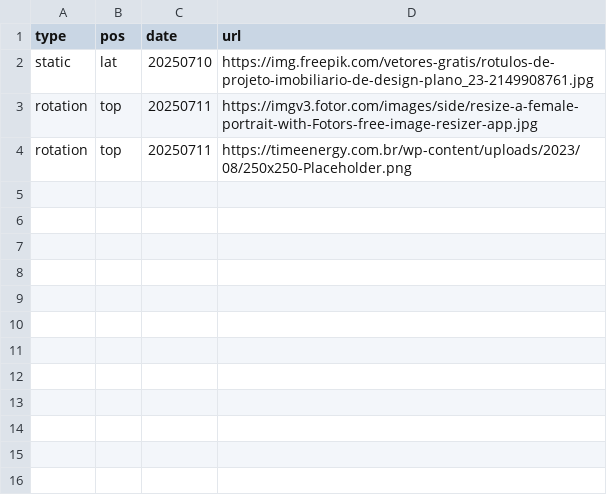
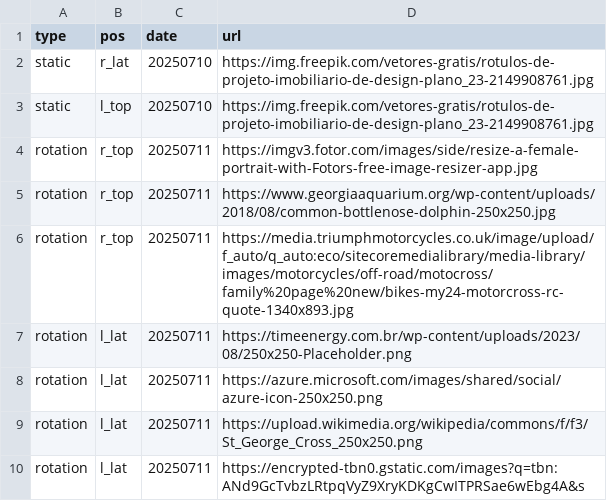
Before and after one commit to limpinh0/esperanzabuy, a CSV file: anuncios.csv, drawn as a sheet.

Commit message:
Update anuncios.csv

```diff
--- a/anuncios.csv
+++ b/anuncios.csv
@@ -1,4 +1,10 @@
 type,pos,date,url
-static,lat,20250710,https://img.freepik.com/vetores-gratis/rotulos-de-projeto-imobiliario-de-design-plano_23-2149908761.jpg
-rotation,top,20250711,https://imgv3.fotor.com/images/side/resize-a-female-portrait-with-Fotors-free-image-resizer-app.jpg
-rotation,top,20250711,https://timeenergy.com.br/wp-content/uploads/2023/08/250x250-Placeholder.png
+static,r_lat,20250710,https://img.freepik.com/vetores-gratis/rotulos-de-projeto-imobiliario-de-design-plano_23-2149908761.jpg
+static,l_top,20250710,https://img.freepik.com/vetores-gratis/rotulos-de-projeto-imobiliario-de-design-plano_23-2149908761.jpg
+rotation,r_top,20250711,https://imgv3.fotor.com/images/side/resize-a-female-portrait-with-Fotors-free-image-resizer-app.jpg
+rotation,r_top,20250711,https://www.georgiaaquarium.org/wp-content/uploads/2018/08/common-bottlenose-dolphin-250x250.jpg
+rotation,r_top,20250711,https://media.triumphmotorcycles.co.uk/image/upload/f_auto/q_auto:eco/sitecoremedialibrary/media-library/images/motorcycles/off-road/motocross/family%20page%20new/bikes-my24-motorcross-rc-quote-1340x893.jpg
+rotation,l_lat,20250711,https://timeenergy.com.br/wp-content/uploads/2023/08/250x250-Placeholder.png
+rotation,l_lat,20250711,https://azure.microsoft.com/images/shared/social/azure-icon-250x250.png
+rotation,l_lat,20250711,https://upload.wikimedia.org/wikipedia/commons/f/f3/St_George_Cross_250x250.png
+rotation,l_lat,20250711,https://encrypted-tbn0.gstatic.com/images?q=tbn:ANd9GcTvbzLRtpqVyZ9XryKDKgCwITPRSae6wEbg4A&s
```
